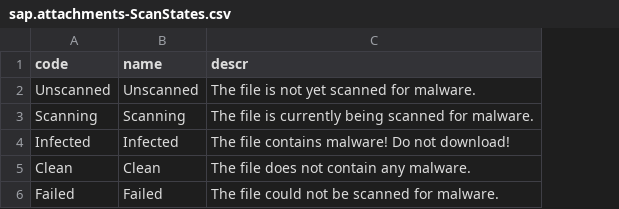
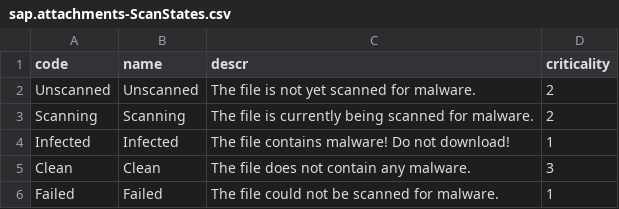
Before and after one commit to cap-js/attachments, a CSV file: db/data/sap.attachments-ScanStates.csv, drawn as a sheet; the diff names each change by its address in the sheet, - before the commit and + after, or states it on an @@ line.

```diff
--- a/db/data/sap.attachments-ScanStates.csv
+++ b/db/data/sap.attachments-ScanStates.csv
+column D (criticality), rows 2-6: 2 | 2 | 1 | 3 | 1
```
Also changed, not shown: 11 other files.
